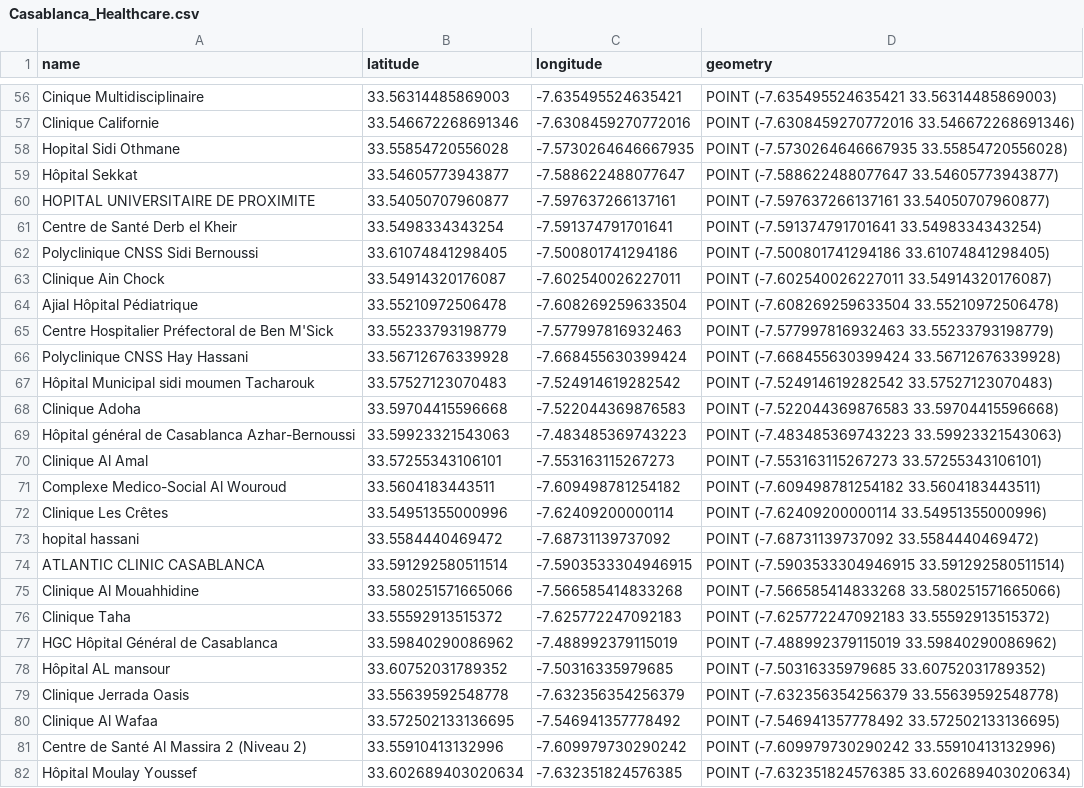
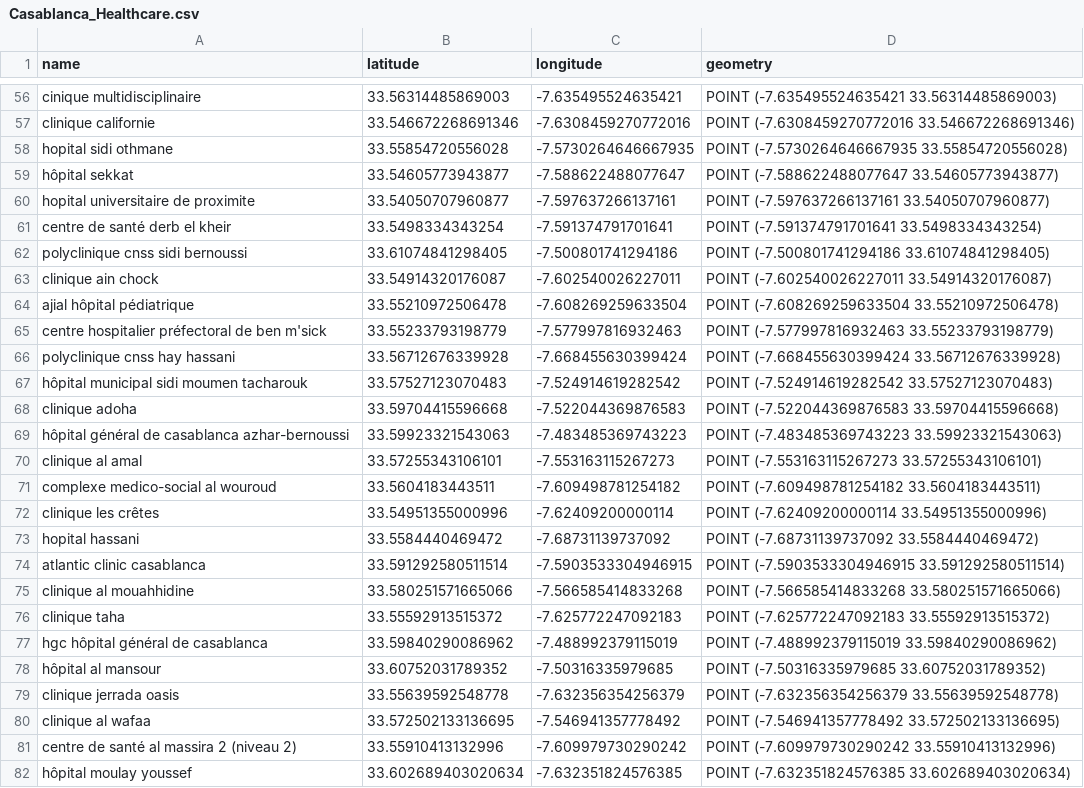
Before and after one commit to afkk25/capstone_repo, a CSV file: data/processed/Casablanca_Healthcare.csv, drawn as a sheet; only a part is shown, gaps mark what is left out; the diff covers the shown part only; the diff names each change by its address in the sheet, - before the commit and + after, or states it on an @@ line.

```diff
--- a/data/processed/Casablanca_Healthcare.csv
+++ b/data/processed/Casablanca_Healthcare.csv
-A56 (name): Cinique Multidisciplinaire
+A56 (name): cinique multidisciplinaire
-A57 (name): Clinique Californie
+A57 (name): clinique californie
-A58 (name): Hopital Sidi Othmane
+A58 (name): hopital sidi othmane
-A59 (name): Hôpital Sekkat
+A59 (name): hôpital sekkat
-A60 (name): HOPITAL UNIVERSITAIRE DE PROXIMITE
+A60 (name): hopital universitaire de proximite
-A61 (name): Centre de Santé Derb el Kheir
+A61 (name): centre de santé derb el kheir
-A62 (name): Polyclinique CNSS Sidi Bernoussi
+A62 (name): polyclinique cnss sidi bernoussi
-A63 (name): Clinique Ain Chock
+A63 (name): clinique ain chock
-A64 (name): Ajial Hôpital Pédiatrique
+A64 (name): ajial hôpital pédiatrique
-A65 (name): Centre Hospitalier Préfectoral de Ben M'Sick
+A65 (name): centre hospitalier préfectoral de ben m'sick
-A66 (name): Polyclinique CNSS Hay Hassani
+A66 (name): polyclinique cnss hay hassani
-A67 (name): Hôpital Municipal sidi moumen Tacharouk
+A67 (name): hôpital municipal sidi moumen tacharouk
-A68 (name): Clinique Adoha
+A68 (name): clinique adoha
-A69 (name): Hôpital général de Casablanca Azhar-Bernoussi
+A69 (name): hôpital général de casablanca azhar-bernoussi
-A70 (name): Clinique Al Amal
+A70 (name): clinique al amal
-A71 (name): Complexe Medico-Social Al Wouroud
+A71 (name): complexe medico-social al wouroud
-A72 (name): Clinique Les Crêtes
+A72 (name): clinique les crêtes
-A74 (name): ATLANTIC CLINIC CASABLANCA
+A74 (name): atlantic clinic casablanca
-A75 (name): Clinique Al Mouahhidine
+A75 (name): clinique al mouahhidine
-A76 (name): Clinique Taha
+A76 (name): clinique taha
-A77 (name): HGC Hôpital Général de Casablanca
+A77 (name): hgc hôpital général de casablanca
-A78 (name): Hôpital AL mansour
+A78 (name): hôpital al mansour
-A79 (name): Clinique Jerrada Oasis
+A79 (name): clinique jerrada oasis
-A80 (name): Clinique Al Wafaa
+A80 (name): clinique al wafaa
-A81 (name): Centre de Santé Al Massira 2 (Niveau 2)
+A81 (name): centre de santé al massira 2 (niveau 2)
-A82 (name): Hôpital Moulay Youssef
+A82 (name): hôpital moulay youssef
```
Also changed, not shown: 52 edited cells elsewhere in this file, data/processed/Casablanca_Transport_Stops.csv, 12 other files.
